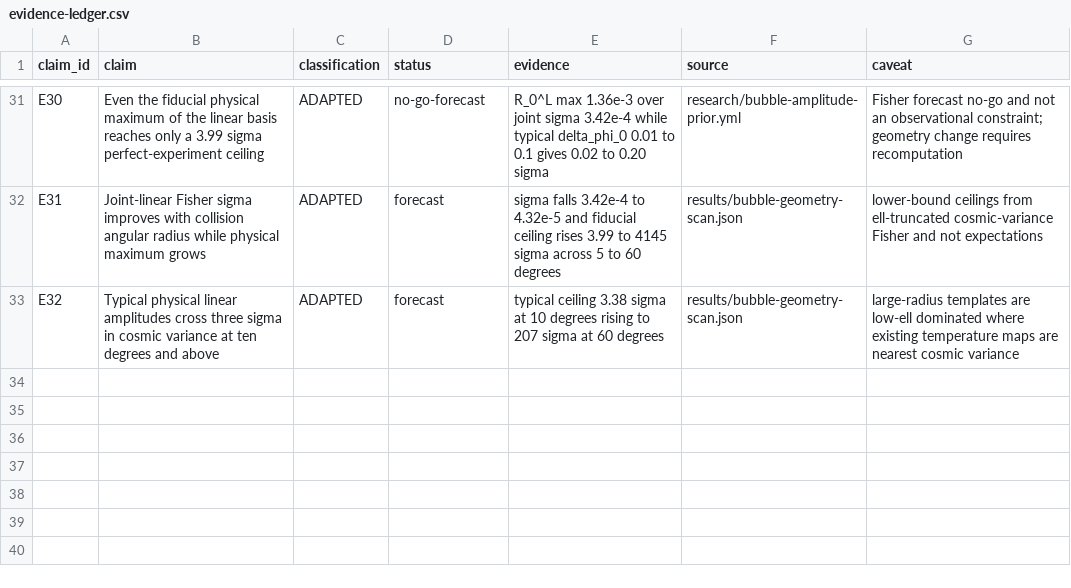
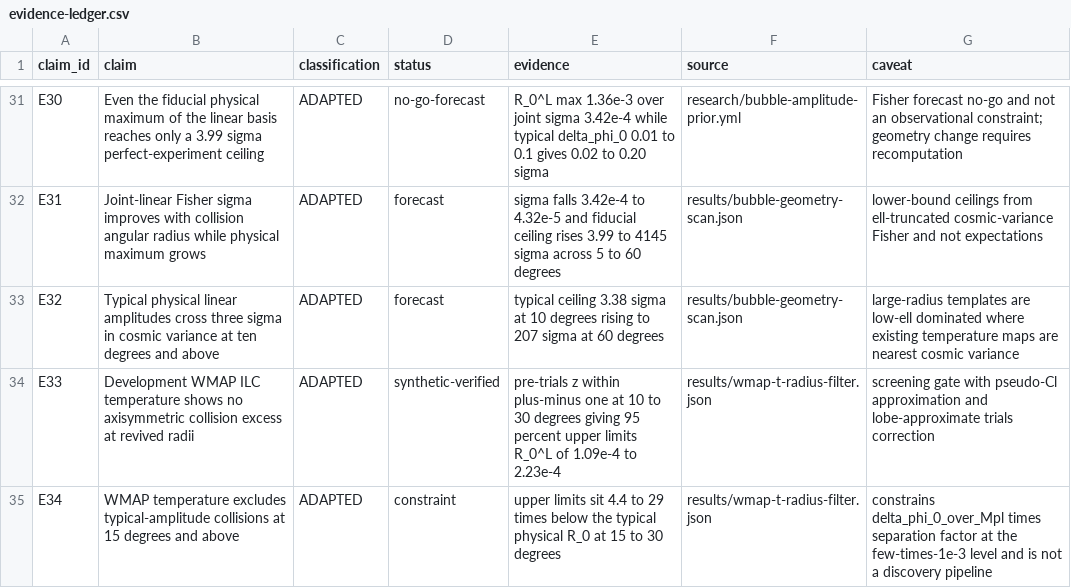
Before and after one commit to DKeken/multiverse-lab, a CSV file: research/evidence-ledger.csv, drawn as a sheet; only a part is shown, gaps mark what is left out; the diff names each change by its address in the sheet, - before the commit and + after, or states it on an @@ line.

Commit message:
Screen WMAP temperature for collision templates

```diff
--- a/research/evidence-ledger.csv
+++ b/research/evidence-ledger.csv
+row 34: E33 | Development WMAP ILC temperature shows no axisymmetric collision excess at revived radii | ADAPTED | synthetic-verified | pre-trials z within plus-minus one at 10 to 30 degrees giving 95 percent upper limits R_0^L of 1.09e-4 to 2.23e-4 | results/wmap-t-radius-filter.json | screening gate with pseudo-Cl approximation and lobe-approximate trials correction
+row 35: E34 | WMAP temperature excludes typical-amplitude collisions at 15 degrees and above | ADAPTED | constraint | upper limits sit 4.4 to 29 times below the typical physical R_0 at 15 to 30 degrees | results/wmap-t-radius-filter.json | constrains delta_phi_0_over_Mpl times separation factor at the few-times-1e-3 level and is not a discovery pipeline
```
Also changed, not shown: 8 other files.
